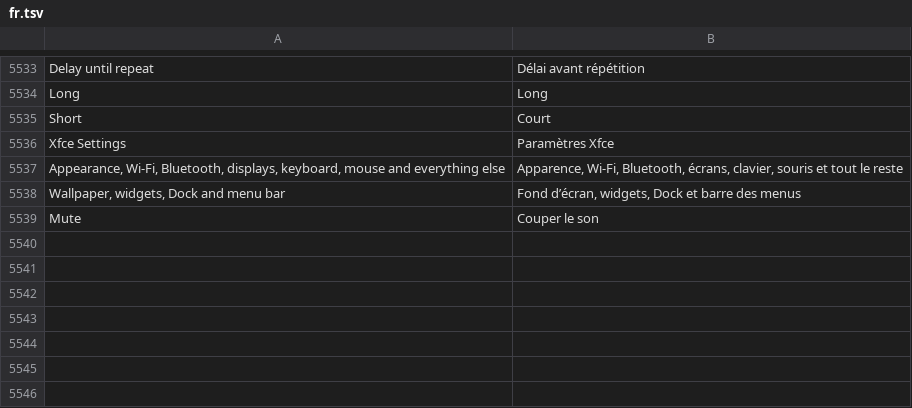
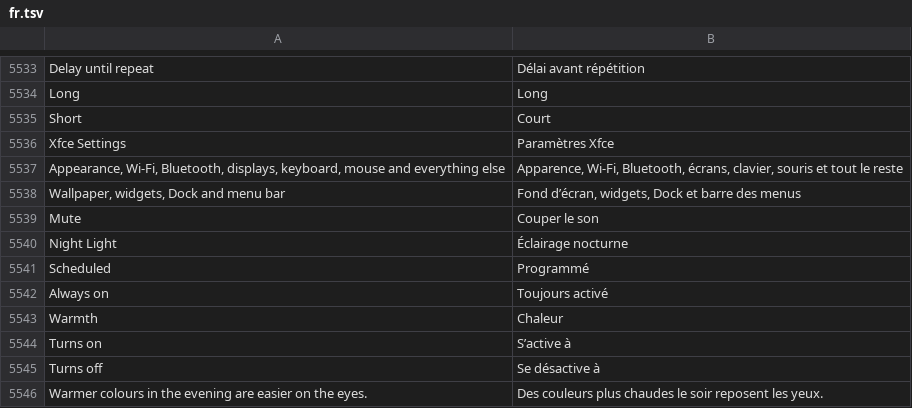
Before and after one commit to luxopes/LuxOS-Arch, a TSV file: packages/luxos-i18n/files/fr.tsv, drawn as a sheet; only a part is shown, gaps mark what is left out; the diff names each change by its address in the sheet, - before the commit and + after, or states it on an @@ line.

```diff
--- a/packages/luxos-i18n/files/fr.tsv
+++ b/packages/luxos-i18n/files/fr.tsv
+row 5540: Night Light | Éclairage nocturne
+row 5541: Scheduled | Programmé
+row 5542: Always on | Toujours activé
+row 5543: Warmth | Chaleur
+row 5544: Turns on | S’active à
+row 5545: Turns off | Se désactive à
+row 5546: Warmer colours in the evening are easier on the eyes. | Des couleurs plus chaudes le soir reposent les yeux.
```
Also changed, not shown: packages/luxos-i18n/files/es.tsv, packages/luxos-i18n/files/hu.tsv, 10 other files.
